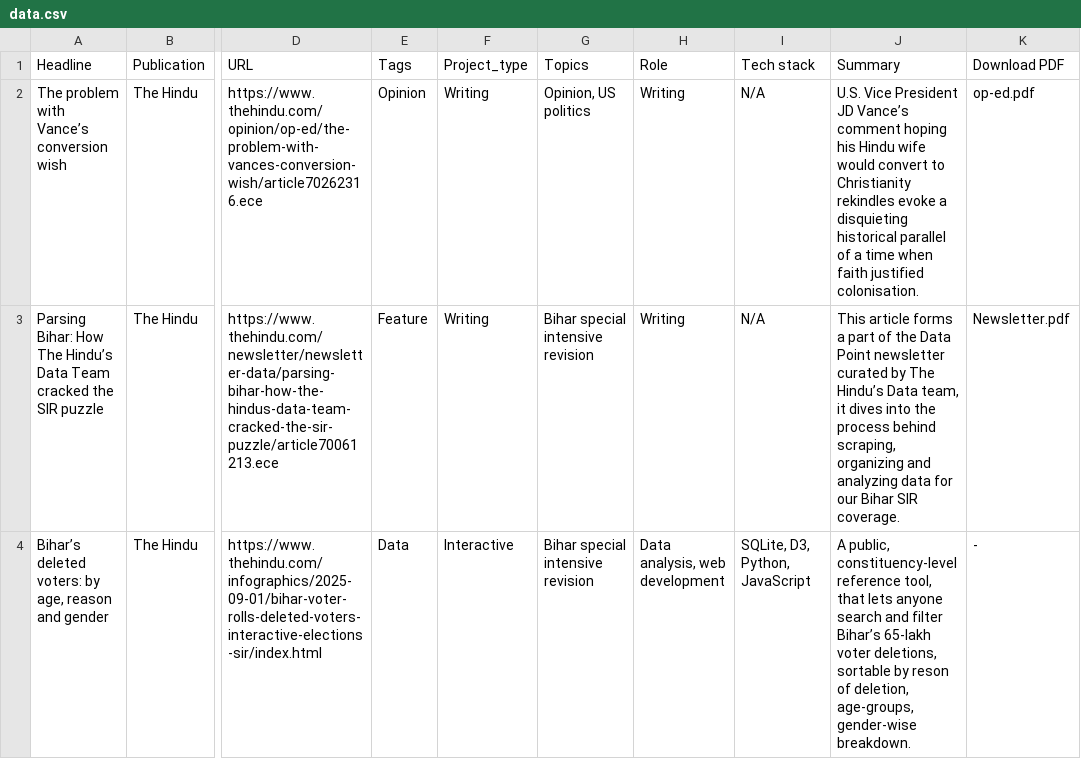
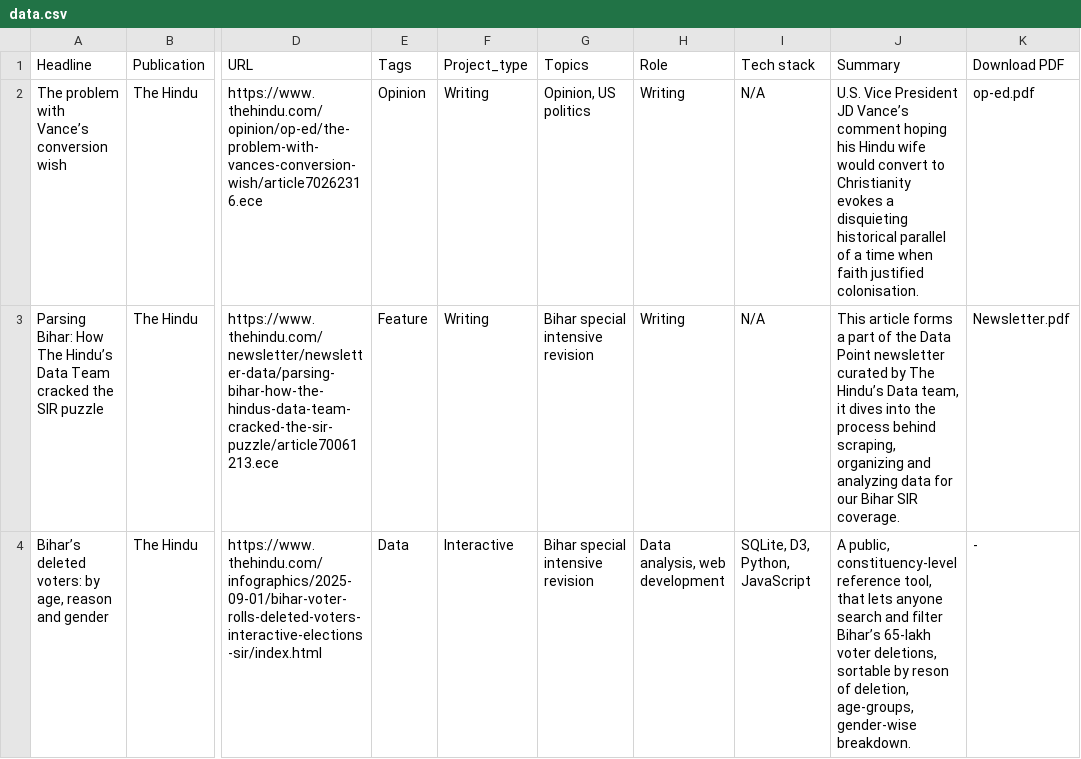
Before and after one commit to areenaarora/areenaarora.com, a CSV file: static/data/data.csv, drawn as a sheet; only a part is shown, gaps mark what is left out; the diff names each change by its address in the sheet, - before the commit and + after, or states it on an @@ line.

Commit message:
Update data.csv

```diff
--- a/static/data/data.csv
+++ b/static/data/data.csv
-J2 (Summary): …to Christianity rekindles evoke a disquieting…
+J2 (Summary): …to Christianity evokes a disquieting…
```
